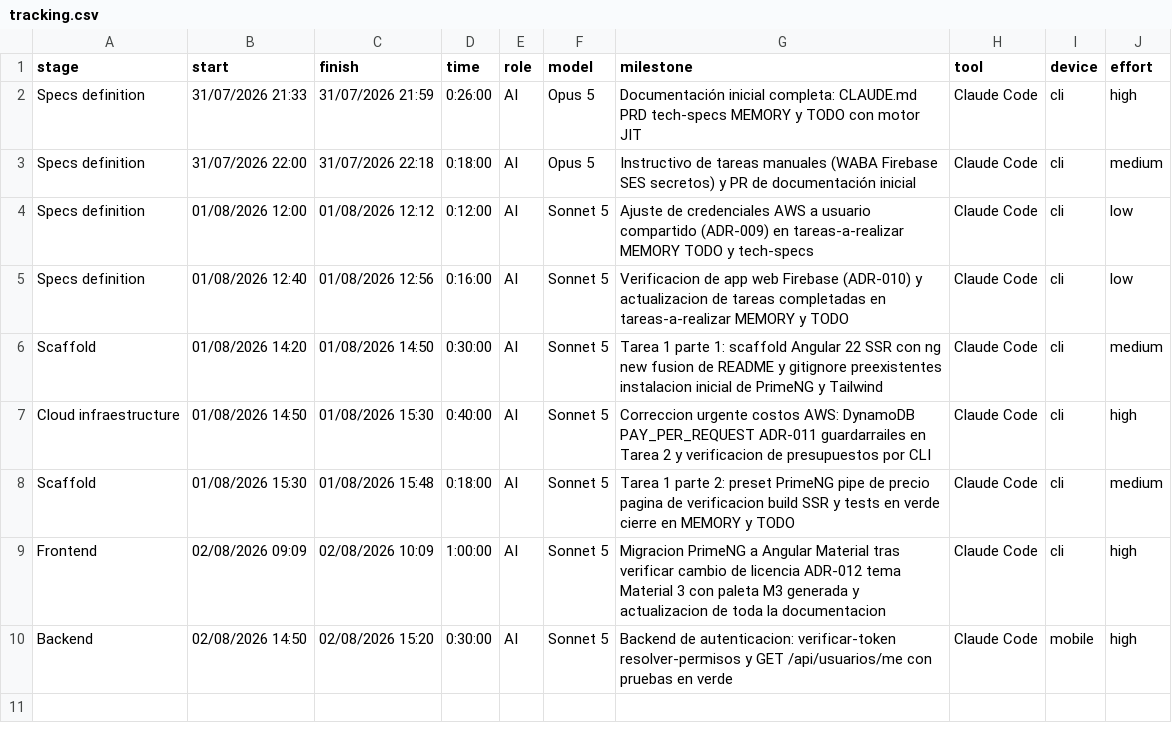
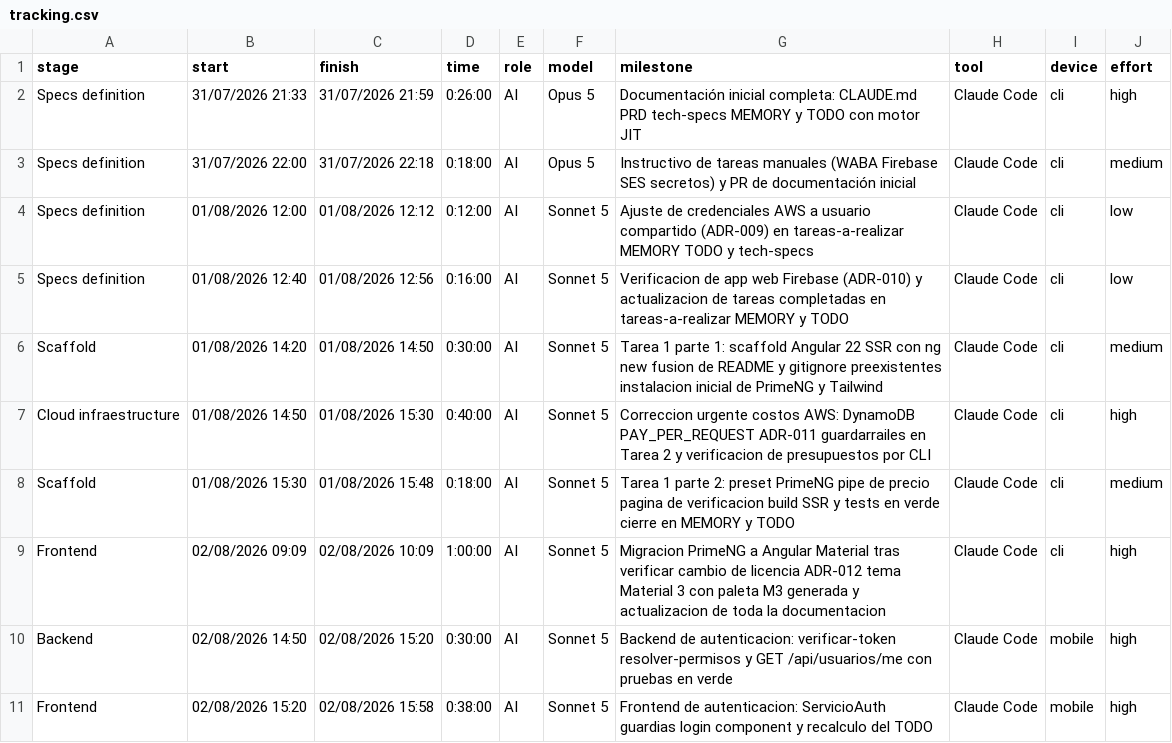
Before and after one commit to ocastelblanco/agora-letiende, a CSV file: docs/tracking.csv, drawn as a sheet; the diff names each change by its address in the sheet, - before the commit and + after, or states it on an @@ line.

```diff
--- a/docs/tracking.csv
+++ b/docs/tracking.csv
+row 11: Frontend | 02/08/2026 15:20 | 02/08/2026 15:58 | 0:38:00 | AI | Sonnet 5 | Frontend de autenticacion: ServicioAuth guardias login component y recalculo del TODO | Claude Code | mobile | high
```
Also changed, not shown: 19 other files.
